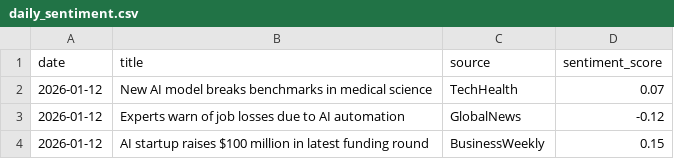
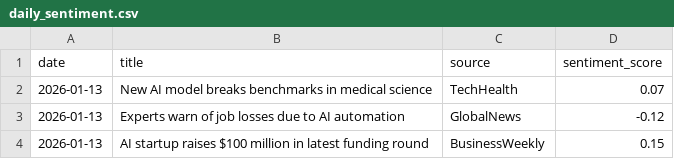
Before and after one commit to pranjalmandhan/ai-sentiment-dashboard, a CSV file: data/daily_sentiment.csv, drawn as a sheet.

```diff
--- a/data/daily_sentiment.csv
+++ b/data/daily_sentiment.csv
@@ -1,4 +1,4 @@
 date,title,source,sentiment_score
-2026-01-12,New AI model breaks benchmarks in medical science,TechHealth,0.07
-2026-01-12,Experts warn of job losses due to AI automation,GlobalNews,-0.12
-2026-01-12,AI startup raises $100 million in latest funding round,BusinessWeekly,0.15
+2026-01-13,New AI model breaks benchmarks in medical science,TechHealth,0.07
+2026-01-13,Experts warn of job losses due to AI automation,GlobalNews,-0.12
+2026-01-13,AI startup raises $100 million in latest funding round,BusinessWeekly,0.15
```
